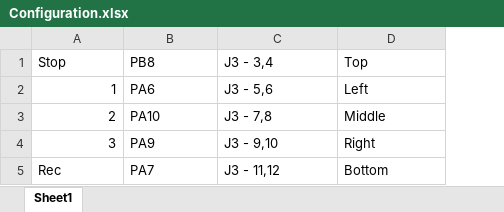
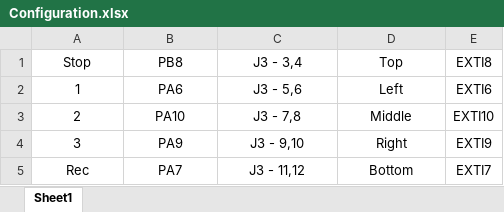
Before and after one commit to spacemonqi/audio-recorder, an Excel workbook: Configuration.xlsx, sheet Sheet1, drawn as a sheet; values as stored, in another font and other column widths than the file's, no borders; the diff names each change by its address in the sheet, - before the commit and + after, or states it on an @@ line.

```diff
--- a/Configuration.xlsx (sheet Sheet1)
+++ b/Configuration.xlsx (sheet Sheet1)
+column E (EXTI8), rows 2-5: EXTI6 | EXTI10 | EXTI9 | EXTI7
-A1:D1 alignment: left
+A1:D1 alignment: center
-A2:A4 alignment: right
+A2:A4 alignment: center
-B2:D4 alignment: left
+B2:D4 alignment: center
-A5:D5 alignment: left
+A5:D5 alignment: center
```
Also changed, not shown: 5 other files.
